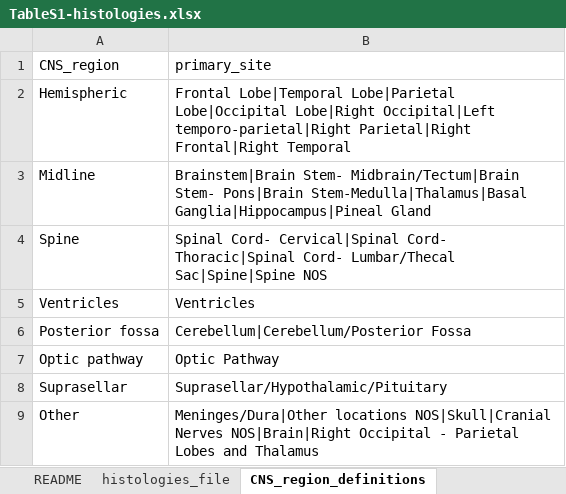
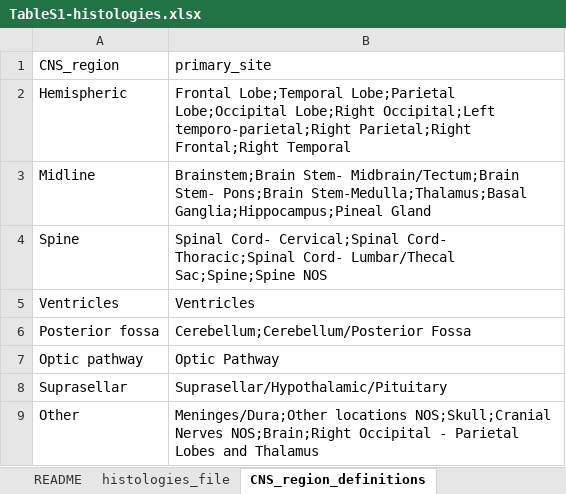
Before and after one commit to AlexsLemonade/OpenPBTA-analysis, an Excel workbook: tables/results/TableS1-histologies.xlsx, sheet CNS_region_definitions, drawn as a sheet; values as stored, in another font and other column widths than the file's, no borders; the diff names each change by its address in the sheet, - before the commit and + after, or states it on an @@ line.

```diff
--- a/tables/results/TableS1-histologies.xlsx (sheet CNS_region_definitions)
+++ b/tables/results/TableS1-histologies.xlsx (sheet CNS_region_definitions)
-B2 (primary_site): Frontal Lobe|Temporal Lobe|Parietal Lobe|Occipital Lobe|Right Occipital|Left temporo-parietal|Right Parietal|Right Frontal|Right Temporal
+B2 (primary_site): Frontal Lobe;Temporal Lobe;Parietal Lobe;Occipital Lobe;Right Occipital;Left temporo-parietal;Right Parietal;Right Frontal;Right Temporal
-B3 (primary_site): Brainstem|Brain Stem- Midbrain/Tectum|Brain Stem- Pons|Brain Stem-Medulla|Thalamus|Basal Ganglia|Hippocampus|Pineal Gland
+B3 (primary_site): Brainstem;Brain Stem- Midbrain/Tectum;Brain Stem- Pons;Brain Stem-Medulla;Thalamus;Basal Ganglia;Hippocampus;Pineal Gland
-B4 (primary_site): Spinal Cord- Cervical|Spinal Cord- Thoracic|Spinal Cord- Lumbar/Thecal Sac|Spine|Spine NOS
+B4 (primary_site): Spinal Cord- Cervical;Spinal Cord- Thoracic;Spinal Cord- Lumbar/Thecal Sac;Spine;Spine NOS
-B6 (primary_site): Cerebellum|Cerebellum/Posterior Fossa
+B6 (primary_site): Cerebellum;Cerebellum/Posterior Fossa
-B9 (primary_site): Meninges/Dura|Other locations NOS|Skull|Cranial Nerves NOS|Brain|Right Occipital -…
+B9 (primary_site): Meninges/Dura;Other locations NOS;Skull;Cranial Nerves NOS;Brain;Right Occipital -…
```
Also changed, not shown: tables/results/TableS2-DNA-results-table.xlsx, tables/results/TableS3-RNA-results-table.xlsx, 2 other files.
